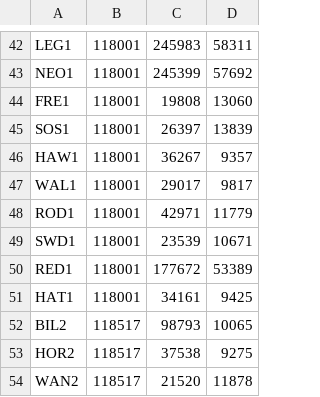
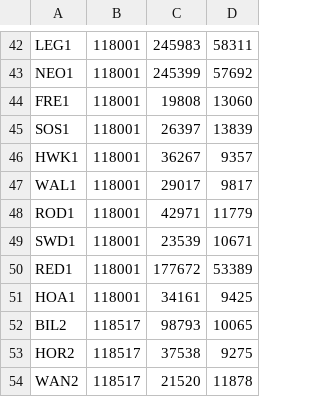
Before and after one commit to c-m-hunt/fixture-generator, a CSV file: src/config/data/mappings.csv, drawn as a sheet; only a part is shown, gaps mark what is left out.

```diff
--- a/src/config/data/mappings.csv
+++ b/src/config/data/mappings.csv
@@ -45,3 +45,3 @@ FRE1,118001,19808,13060
 SOS1,118001,26397,13839
-HAW1,118001,36267,9357
+HWK1,118001,36267,9357
 WAL1,118001,29017,9817
@@ -50,3 +50,3 @@ SWD1,118001,23539,10671
 RED1,118001,177672,53389
-HAT1,118001,34161,9425
+HOA1,118001,34161,9425
 BIL2,118517,98793,10065
```
Also changed, not shown: 6 other files.
